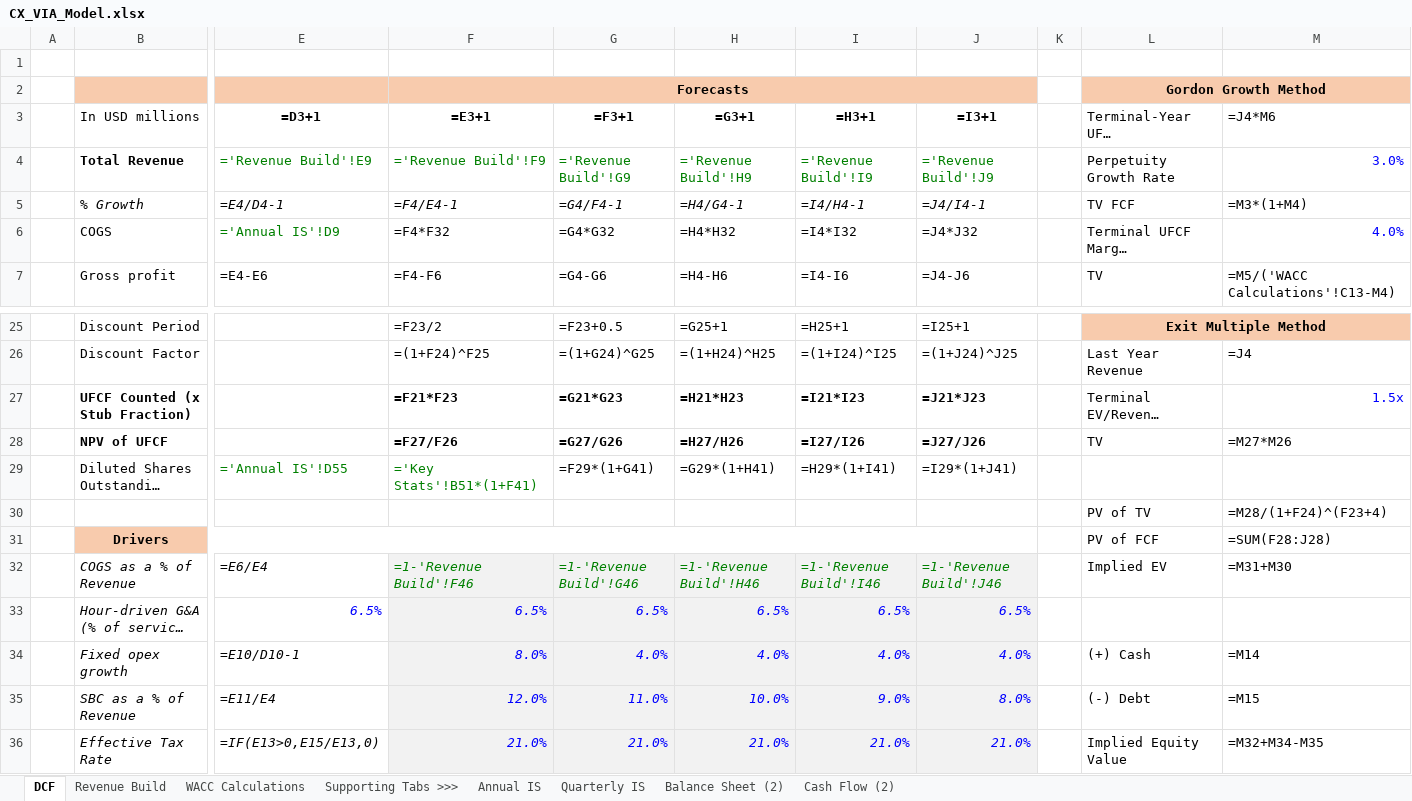
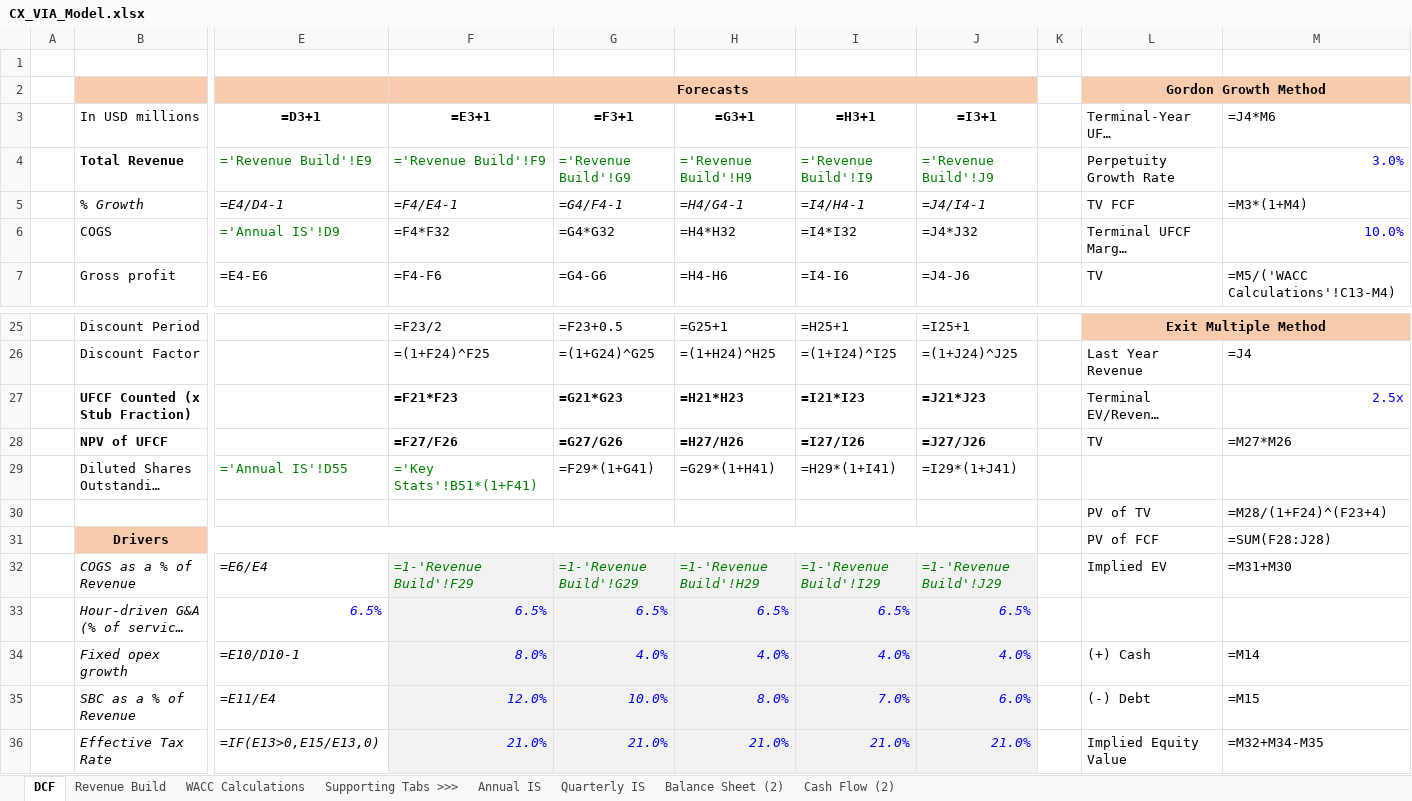
Before and after one commit to xuechloe11/VIA, an Excel workbook: model/CX_VIA_Model.xlsx, sheet DCF, drawn as a sheet; only a part is shown, gaps mark what is left out; long unchanged cells end in …; values as stored, in another font and other column widths than the file's, no borders; formulas without a stored value are shown as written; the diff names each change by its address in the sheet, - before the commit and + after, or states it on an @@ line.

```diff
--- a/model/CX_VIA_Model.xlsx (sheet DCF)
+++ b/model/CX_VIA_Model.xlsx (sheet DCF)
-M6 (=J4*M6): 4.0%
+M6 (=J4*M6): 10.0%
-M27 (=J4*M6): 1.5x
+M27 (=J4*M6): 2.5x
-F32 (=E3+1): =1-'Revenue Build'!F46
+F32 (=E3+1): =1-'Revenue Build'!F29
-G32 (=F3+1): =1-'Revenue Build'!G46
+G32 (=F3+1): =1-'Revenue Build'!G29
-H32 (=G3+1): =1-'Revenue Build'!H46
+H32 (=G3+1): =1-'Revenue Build'!H29
-I32 (=H3+1): =1-'Revenue Build'!I46
+I32 (=H3+1): =1-'Revenue Build'!I29
-J32 (=I3+1): =1-'Revenue Build'!J46
+J32 (=I3+1): =1-'Revenue Build'!J29
-G35 (=F3+1): 11.0%
+G35 (=F3+1): 10.0%
-H35 (=G3+1): 10.0%
+H35 (=G3+1): 8.0%
-I35 (=H3+1): 9.0%
+I35 (=H3+1): 7.0%
-J35 (=I3+1): 8.0%
+J35 (=I3+1): 6.0%
```
Also changed, not shown: sheet Revenue Build, 1 other file.
